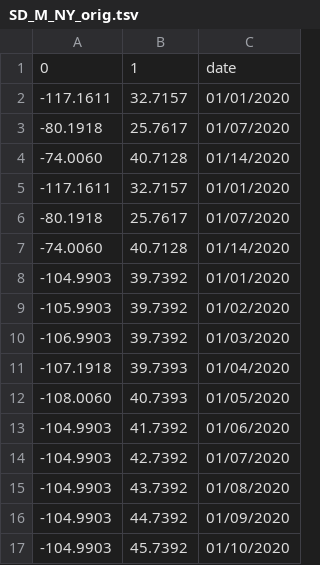
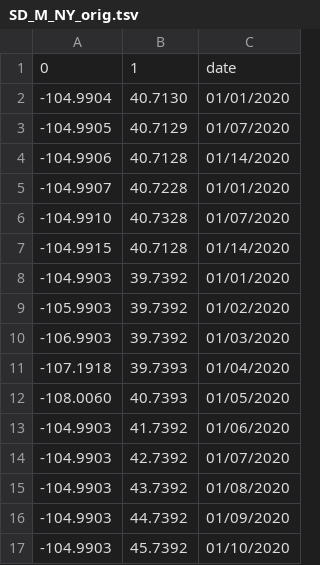
Before and after one commit to chrisarthurs/files, a TSV file: SD_M_NY_orig.tsv, drawn as a sheet.

Commit message:
Update SD_M_NY_orig.tsv

```diff
--- a/SD_M_NY_orig.tsv
+++ b/SD_M_NY_orig.tsv
@@ -1,8 +1,8 @@
 0	1	date
--117.1611	32.7157	01/01/2020
--80.1918	25.7617	01/07/2020
--74.0060	40.7128	01/14/2020
--117.1611	32.7157	01/01/2020
--80.1918	25.7617	01/07/2020
--74.0060	40.7128	01/14/2020
+-104.9904	40.7130	01/01/2020
+-104.9905	40.7129	01/07/2020
+-104.9906	40.7128	01/14/2020
+-104.9907	40.7228	01/01/2020
+-104.9910	40.7328	01/07/2020
+-104.9915	40.7128	01/14/2020
 -104.9903	39.7392	01/01/2020
```
